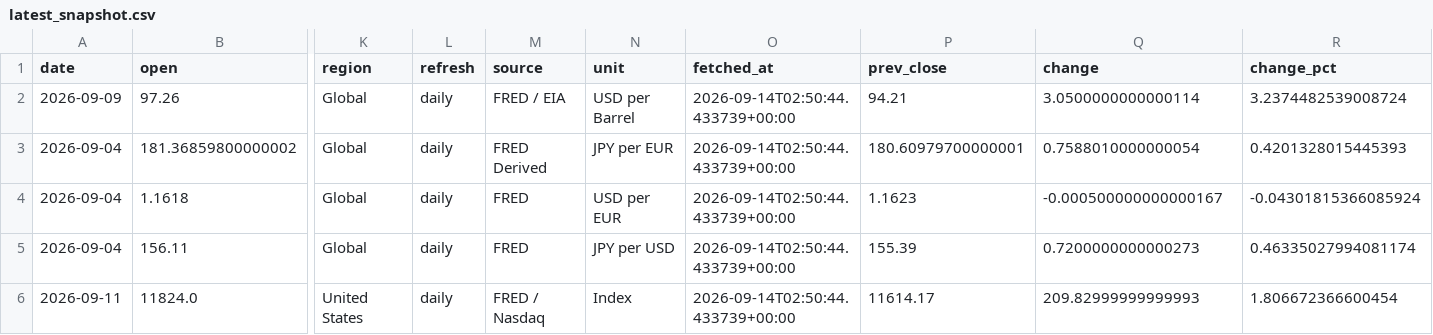
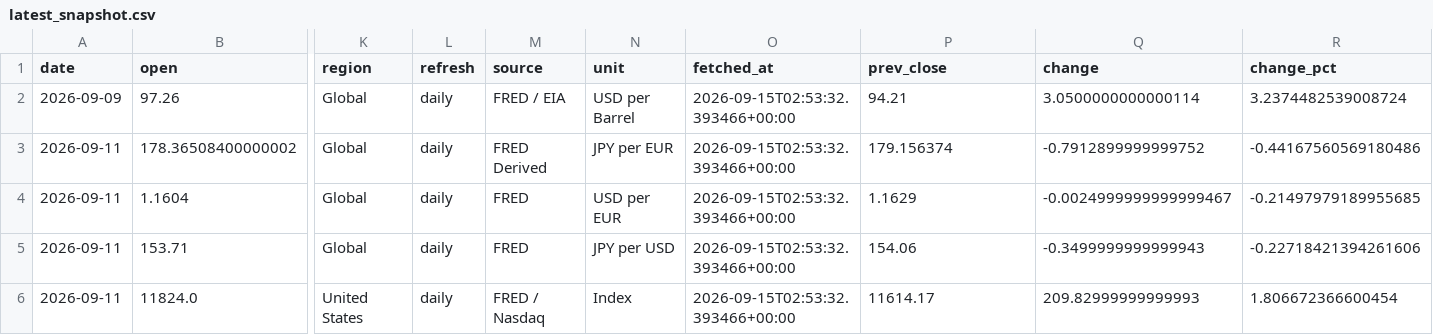
Before and after one commit to tomoki1982/Trend-Analysis, a CSV file: data/latest_snapshot.csv, drawn as a sheet; only a part is shown, gaps mark what is left out; removed rows and columns are numbered as before the commit, all else as after; rows hold the shown columns only; the diff names each change by its address in the sheet, - before the commit and + after, or states it on an @@ line.

```diff
--- a/data/latest_snapshot.csv
+++ b/data/latest_snapshot.csv
-O2 (fetched_at): 2026-09-14T02:50:44.433739+00:00
+O2 (fetched_at): 2026-09-15T02:53:32.393466+00:00
-row 3: 2026-09-04 | 181.36859800000002 | Global | daily | FRED Derived | JPY per EUR | 2026-09-14T02:50:44.433739+00:00 | 180.60979700000001 | 0.7588010000000054 | 0.4201328015445393
-row 4: 2026-09-04 | 1.1618 | Global | daily | FRED | USD per EUR | 2026-09-14T02:50:44.433739+00:00 | 1.1623 | -0.000500000000000167 | -0.04301815366085924
-row 5: 2026-09-04 | 156.11 | Global | daily | FRED | JPY per USD | 2026-09-14T02:50:44.433739+00:00 | 155.39 | 0.7200000000000273 | 0.46335027994081174
+row 3: 2026-09-11 | 178.36508400000002 | Global | daily | FRED Derived | JPY per EUR | 2026-09-15T02:53:32.393466+00:00 | 179.156374 | -0.7912899999999752 | -0.44167560569180486
+row 4: 2026-09-11 | 1.1604 | Global | daily | FRED | USD per EUR | 2026-09-15T02:53:32.393466+00:00 | 1.1629 | -0.0024999999999999467 | -0.21497979189955685
+row 5: 2026-09-11 | 153.71 | Global | daily | FRED | JPY per USD | 2026-09-15T02:53:32.393466+00:00 | 154.06 | -0.3499999999999943 | -0.22718421394261606
-O6 (fetched_at): 2026-09-14T02:50:44.433739+00:00
+O6 (fetched_at): 2026-09-15T02:53:32.393466+00:00
```
Also changed, not shown: data/history_daily_2026.csv.
